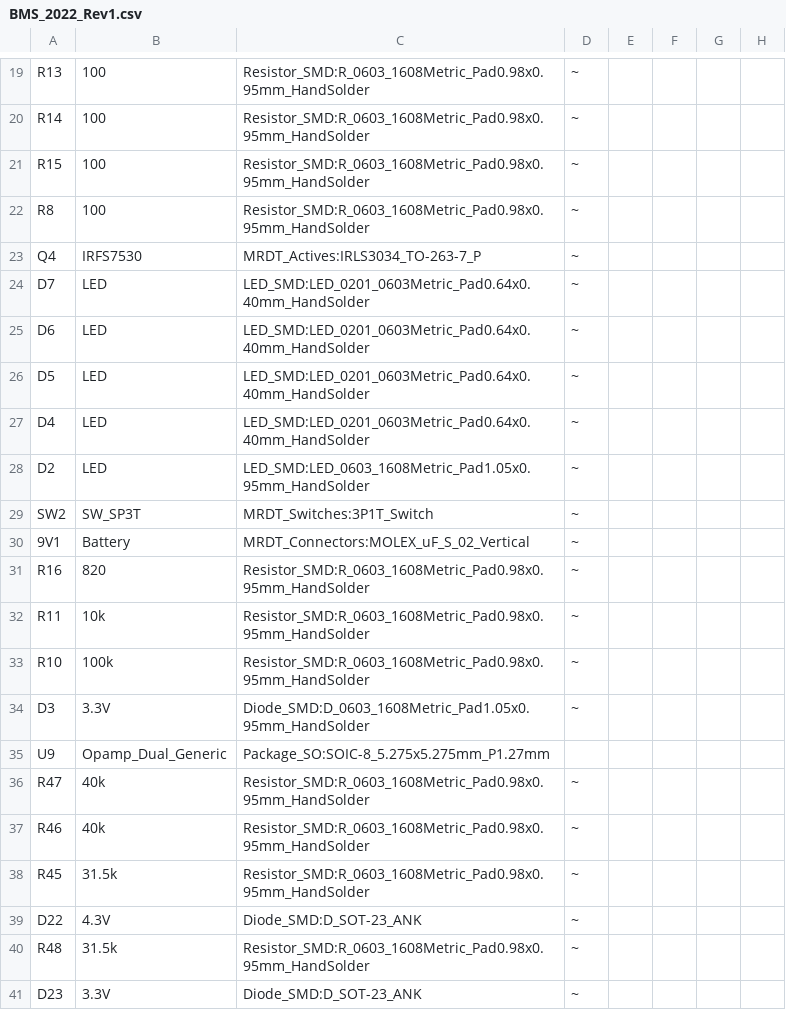
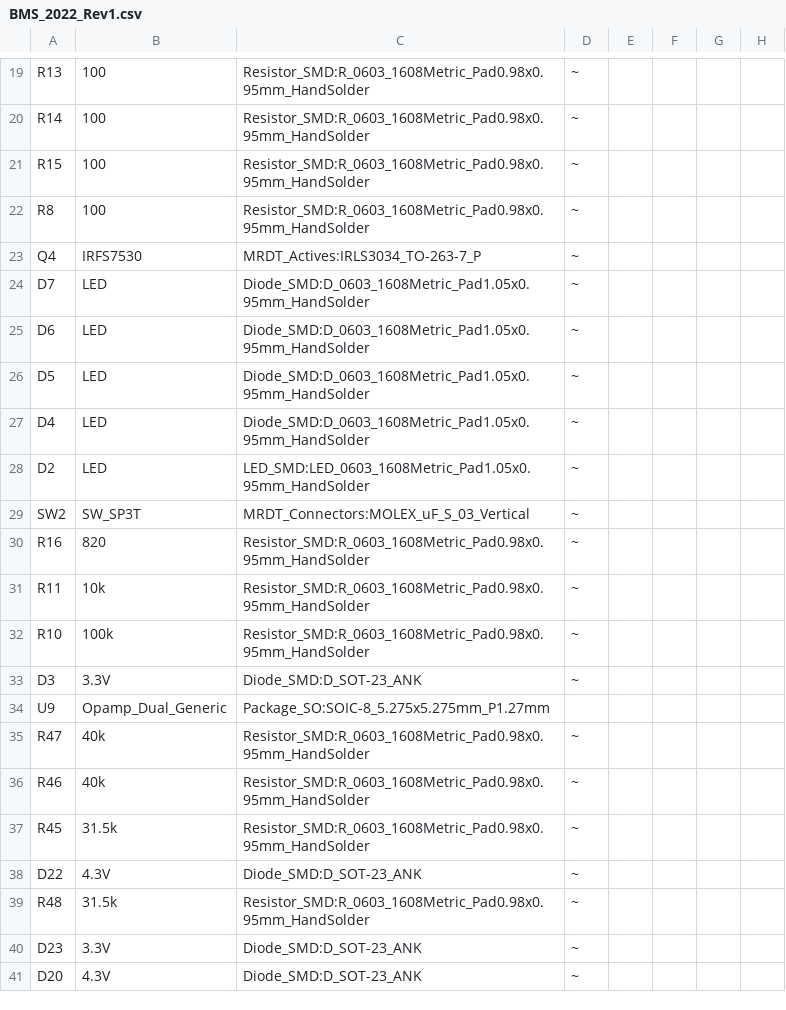
Before and after one commit to MissouriMRDT/BMS_Hardware, a CSV file: Hardware/2022Rev1/BMS_2022_Rev1.csv, drawn as a sheet; only a part is shown, gaps mark what is left out; the shorter side is filled out with more unchanged rows; removed rows and columns are numbered as before the commit, all else as after; the diff covers the shown part only; the diff names each change by its address in the sheet, - before the commit and + after, or states it on an @@ line.

```diff
--- a/Hardware/2022Rev1/BMS_2022_Rev1.csv
+++ b/Hardware/2022Rev1/BMS_2022_Rev1.csv
-C24:C27: LED_SMD:LED_0201_0603Metric_Pad0.64x0.40mm_HandSolder
+C24:C27: Diode_SMD:D_0603_1608Metric_Pad1.05x0.95mm_HandSolder
-C29: MRDT_Switches:3P1T_Switch
+C29: MRDT_Connectors:MOLEX_uF_S_03_Vertical
-row 30: 9V1 | Battery | MRDT_Connectors:MOLEX_uF_S_02_Vertical | ~
-C33: Diode_SMD:D_0603_1608Metric_Pad1.05x0.95mm_HandSolder
+C33: Diode_SMD:D_SOT-23_ANK
```
Also changed, not shown: 3 added rows, 2 removed rows, 15 moved rows and 6 edited cells elsewhere in this file, 2 other files.
